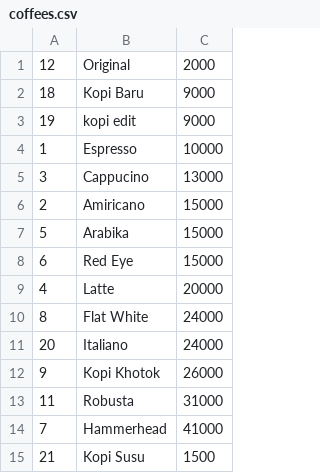
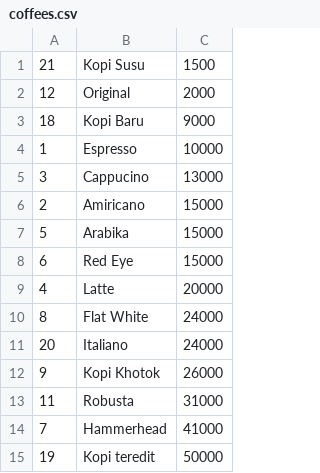
Before and after one commit to piharpi/shiny-winner, a CSV file: collection/coffees.csv, drawn as a sheet.

```diff
--- a/collection/coffees.csv
+++ b/collection/coffees.csv
@@ -1,4 +1,4 @@
+21,Kopi Susu,1500
 12,Original,2000
 18,Kopi Baru,9000
-19,kopi edit,9000
 1,Espresso,10000
@@ -14,2 +14,2 @@
 7,Hammerhead,41000
-21,Kopi Susu,1500
+19,Kopi teredit,50000
```
Also changed, not shown: 5 other files.
